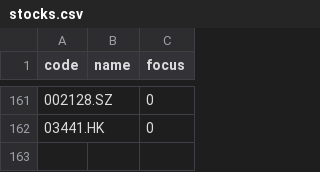
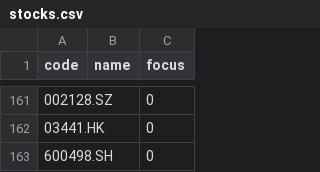
Before and after one commit to gmbob990132/PID, a CSV file: tech_config/stocks.csv, drawn as a sheet; only a part is shown, gaps mark what is left out.

Commit message:
tech pool: +1 (via web)

```diff
--- a/tech_config/stocks.csv
+++ b/tech_config/stocks.csv
@@ -162 +162,2 @@
 03441.HK,,0
+600498.SH,,0
```
